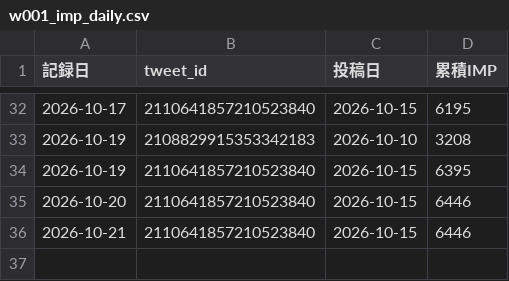
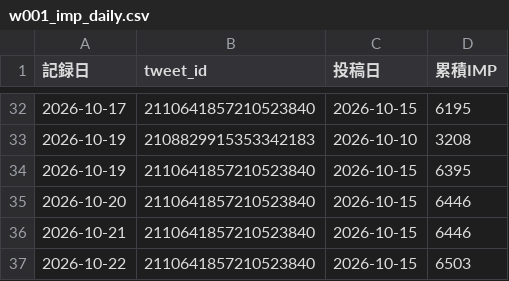
Before and after one commit to useakat/xClaude, a CSV file: logs/w001_imp_daily.csv, drawn as a sheet; only a part is shown, gaps mark what is left out.

Commit message:
report(daily): 10月21日の日報を追加

```diff
--- a/logs/w001_imp_daily.csv
+++ b/logs/w001_imp_daily.csv
@@ -36 +36,2 @@
 2026-10-21,2110641857210523840,2026-10-15,6446
+2026-10-22,2110641857210523840,2026-10-15,6503
```
Also changed, not shown: 1 other file.
